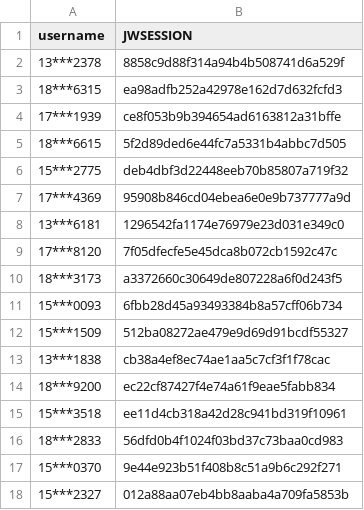
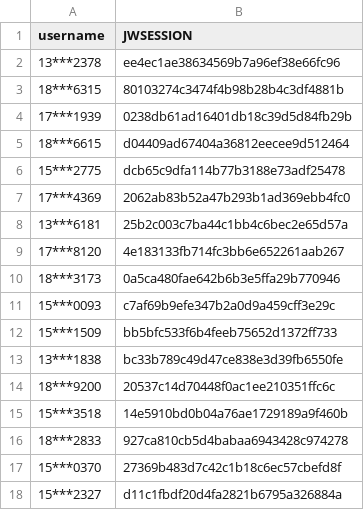
Before and after one commit to wangyuxiang123/XPUWeeklypunch, a CSV file: jwsession.csv, drawn as a sheet.

Commit message:
update

```diff
--- a/jwsession.csv
+++ b/jwsession.csv
@@ -1,18 +1,18 @@
 username,JWSESSION
-13***2378,8858c9d88f314a94b4b508741d6a529f
-18***6315,ea98adfb252a42978e162d7d632fcfd3
-17***1939,ce8f053b9b394654ad6163812a31bffe
-18***6615,5f2d89ded6e44fc7a5331b4abbc7d505
-15***2775,deb4dbf3d22448eeb70b85807a719f32
-17***4369,95908b846cd04ebea6e0e9b737777a9d
-13***6181,1296542fa1174e76979e23d031e349c0
-17***8120,7f05dfecfe5e45dca8b072cb1592c47c
-18***3173,a3372660c30649de807228a6f0d243f5
-15***0093,6fbb28d45a93493384b8a57cff06b734
-15***1509,512ba08272ae479e9d69d91bcdf55327
-13***1838,cb38a4ef8ec74ae1aa5c7cf3f1f78cac
-18***9200,ec22cf87427f4e74a61f9eae5fabb834
-15***3518,ee11d4cb318a42d28c941bd319f10961
-18***2833,56dfd0b4f1024f03bd37c73baa0cd983
-15***0370,9e44e923b51f408b8c51a9b6c292f271
-15***2327,012a88aa07eb4bb8aaba4a709fa5853b
+13***2378,ee4ec1ae38634569b7a96ef38e66fc96
+18***6315,80103274c3474f4b98b28b4c3df4881b
+17***1939,0238db61ad16401db18c39d5d84fb29b
+18***6615,d04409ad67404a36812eecee9d512464
+15***2775,dcb65c9dfa114b77b3188e73adf25478
+17***4369,2062ab83b52a47b293b1ad369ebb4fc0
+13***6181,25b2c003c7ba44c1bb4c6bec2e65d57a
+17***8120,4e183133fb714fc3bb6e652261aab267
+18***3173,0a5ca480fae642b6b3e5ffa29b770946
+15***0093,c7af69b9efe347b2a0d9a459cff3e29c
+15***1509,bb5bfc533f6b4feeb75652d1372ff733
+13***1838,bc33b789c49d47ce838e3d39fb6550fe
+18***9200,20537c14d70448f0ac1ee210351ffc6c
+15***3518,14e5910bd0b04a76ae1729189a9f460b
+18***2833,927ca810cb5d4babaa6943428c974278
+15***0370,27369b483d7c42c1b18c6ec57cbefd8f
+15***2327,d11c1fbdf20d4fa2821b6795a326884a
```
